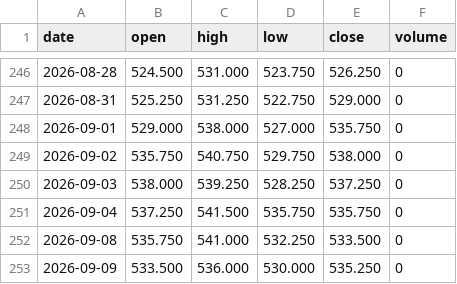
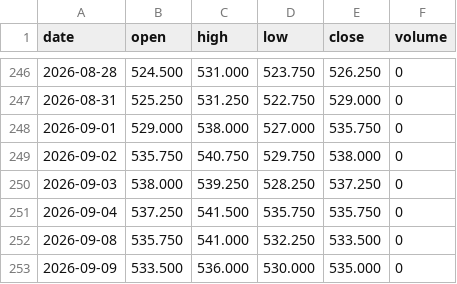
Before and after one commit to hainan5/invest-tracker, a CSV file: public/data/commodities/corn.csv, drawn as a sheet; only a part is shown, gaps mark what is left out.

```diff
--- a/public/data/commodities/corn.csv
+++ b/public/data/commodities/corn.csv
@@ -252,2 +252,2 @@ date,open,high,low,close,volume
 2026-09-08,535.750,541.000,532.250,533.500,0
-2026-09-09,533.500,536.000,530.000,535.250,0
+2026-09-09,533.500,536.000,530.000,535.000,0
```
Also changed, not shown: public/data/commodities.csv, public/data/commodities/cotton.csv, 14 other files.
